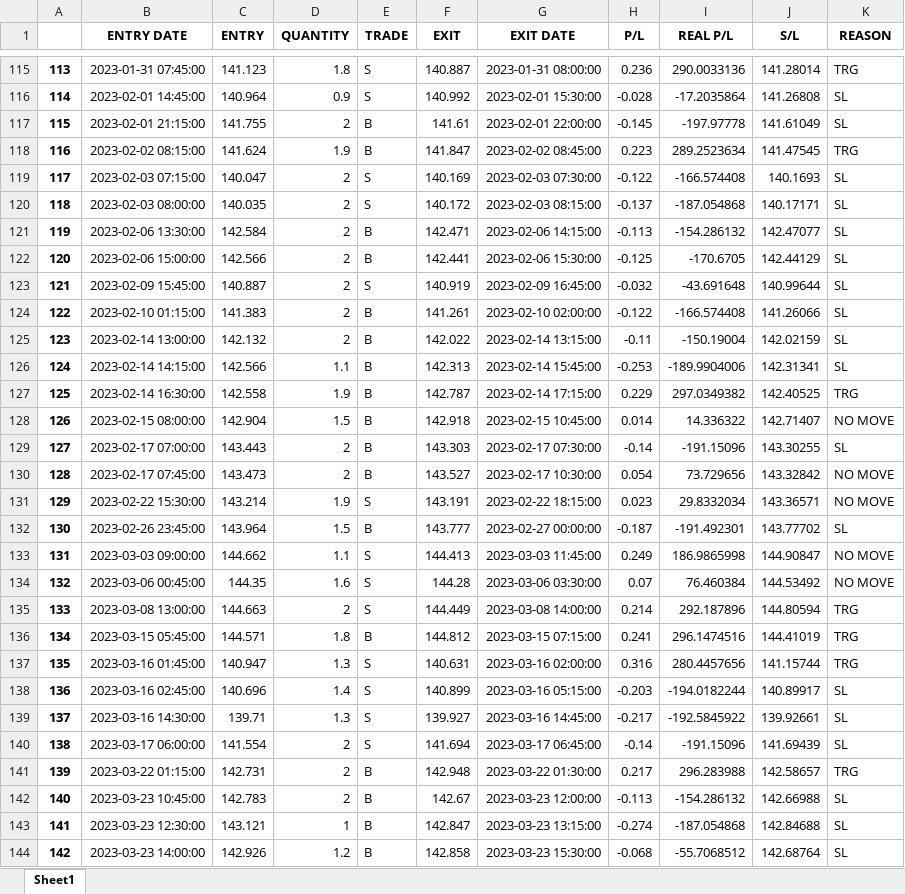
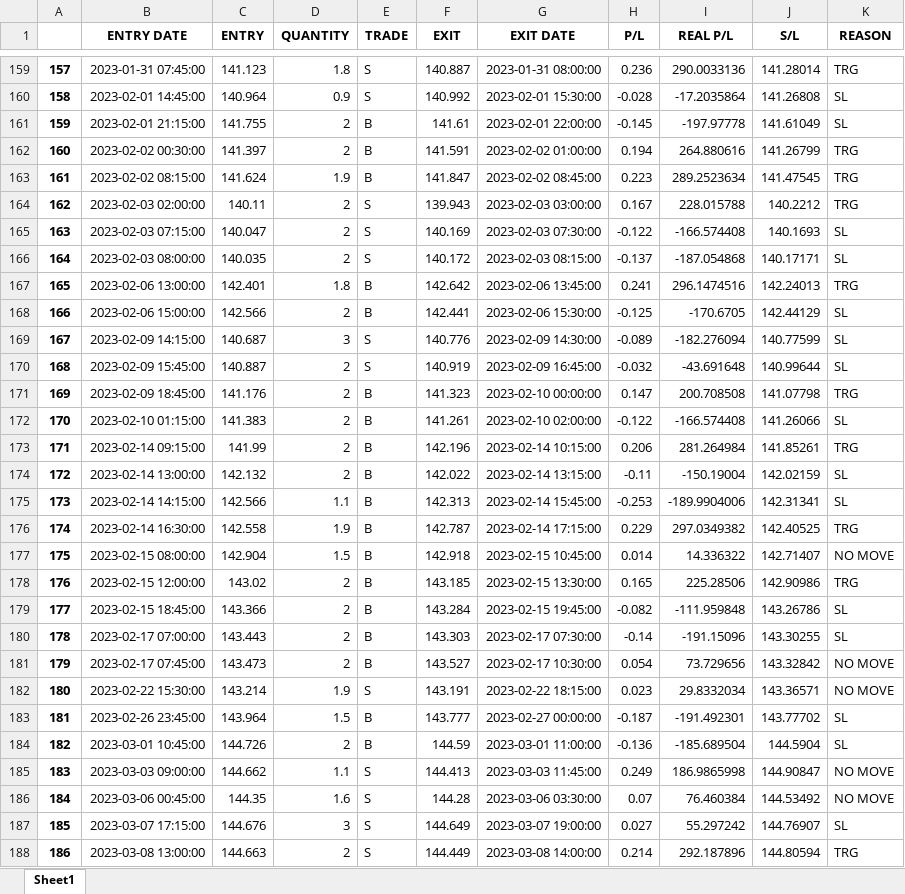
Before and after one commit to yugants/MT5, an Excel workbook: Forex.xlsx, sheet Sheet1, drawn as a sheet; only a part is shown, gaps mark what is left out; the shorter side is filled out with more unchanged rows; values as stored, in another font and other column widths than the file's, no borders; removed rows and columns are numbered as before the commit, all else as after; the diff covers the shown part only; the diff names each change by its address in the sheet, - before the commit and + after, or states it on an @@ line.

```diff
--- a/Forex.xlsx (sheet Sheet1)
+++ b/Forex.xlsx (sheet Sheet1)
@@ column A renumbered between rows 10 and 339 @@
+row 162: 160 | 2023-02-02 00:30:00 | 141.397 | 2 | B | 141.591 | 2023-02-02 01:00:00 | 0.194 | 264.880616 | 141.26799 | TRG
+row 164: 162 | 2023-02-03 02:00:00 | 140.11 | 2 | S | 139.943 | 2023-02-03 03:00:00 | 0.167 | 228.015788 | 140.2212 | TRG
-row 121: 119 | 2023-02-06 13:30:00 | 142.584 | 2 | B | 142.471 | 2023-02-06 14:15:00 | -0.113 | -154.286132 | 142.47077 | SL
+row 167: 165 | 2023-02-06 13:00:00 | 142.401 | 1.8 | B | 142.642 | 2023-02-06 13:45:00 | 0.241 | 296.1474516 | 142.24013 | TRG
+row 169: 167 | 2023-02-09 14:15:00 | 140.687 | 3 | S | 140.776 | 2023-02-09 14:30:00 | -0.089 | -182.276094 | 140.77599 | SL
+row 171: 169 | 2023-02-09 18:45:00 | 141.176 | 2 | B | 141.323 | 2023-02-10 00:00:00 | 0.147 | 200.708508 | 141.07798 | TRG
+row 173: 171 | 2023-02-14 09:15:00 | 141.99 | 2 | B | 142.196 | 2023-02-14 10:15:00 | 0.206 | 281.264984 | 141.85261 | TRG
+row 178: 176 | 2023-02-15 12:00:00 | 143.02 | 2 | B | 143.185 | 2023-02-15 13:30:00 | 0.165 | 225.28506 | 142.90986 | TRG
+row 179: 177 | 2023-02-15 18:45:00 | 143.366 | 2 | B | 143.284 | 2023-02-15 19:45:00 | -0.082 | -111.959848 | 143.26786 | SL
+row 184: 182 | 2023-03-01 10:45:00 | 144.726 | 2 | B | 144.59 | 2023-03-01 11:00:00 | -0.136 | -185.689504 | 144.5904 | SL
+row 187: 185 | 2023-03-07 17:15:00 | 144.676 | 3 | S | 144.649 | 2023-03-07 19:00:00 | 0.027 | 55.297242 | 144.76907 | SL
```
Also changed, not shown: 112 added rows and 24 removed rows elsewhere in this sheet, 3 other files.
